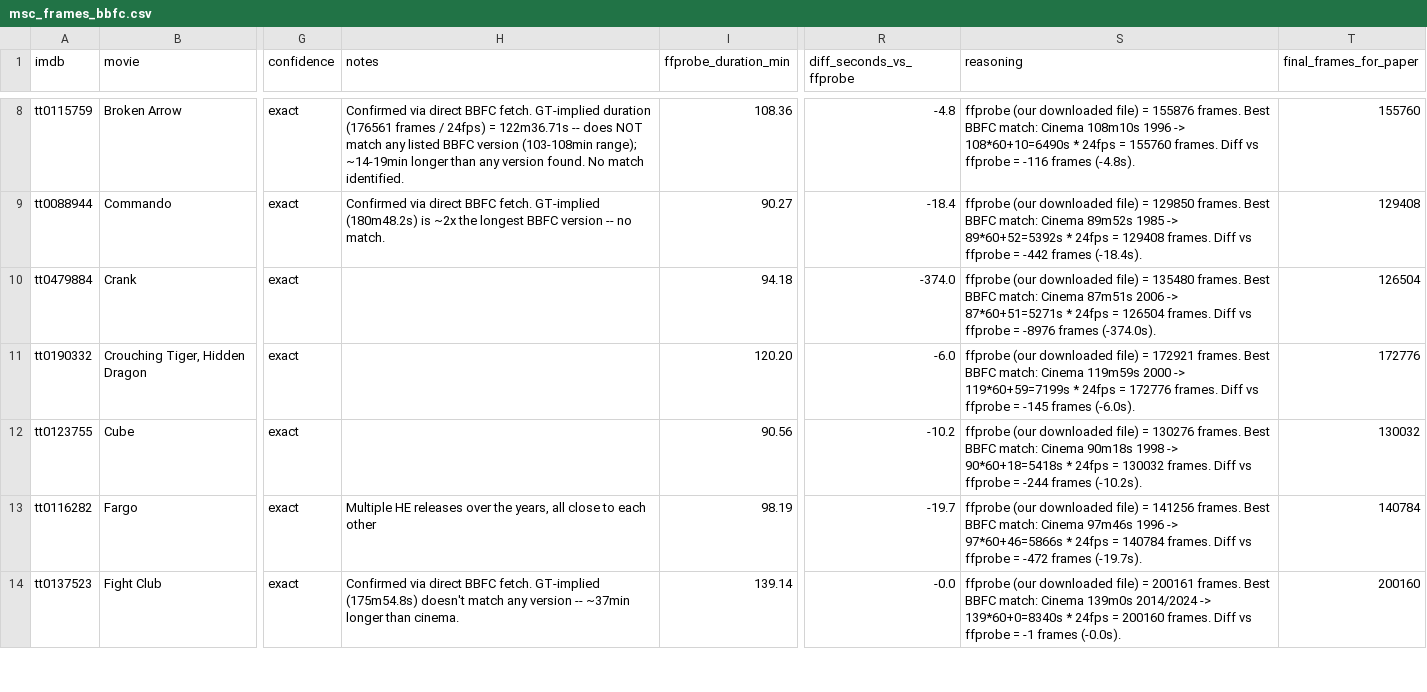
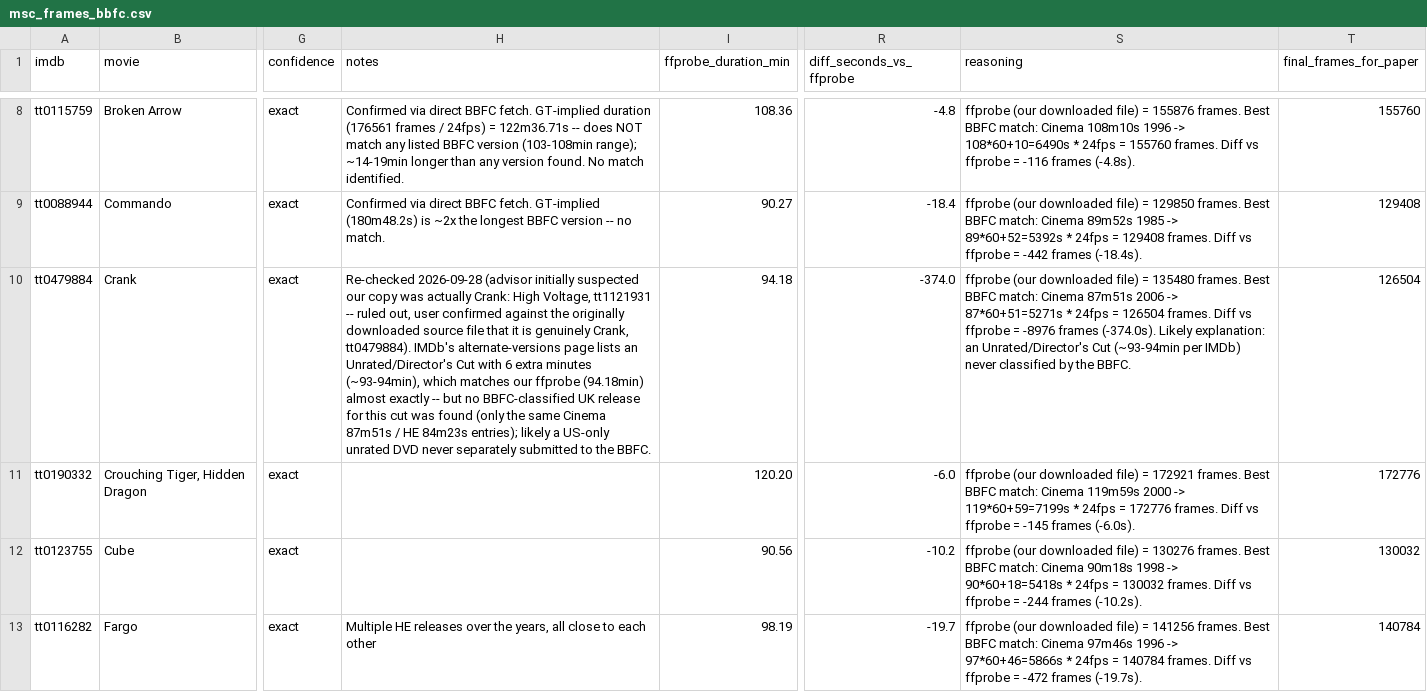
Before and after one commit to MarcusDoutorado/vivit-seg-datasets, a CSV file: MSC/msc_frames_bbfc.csv, drawn as a sheet; only a part is shown, gaps mark what is left out; the shorter side is filled out with more unchanged rows; the diff covers the shown part only; the diff names each change by its address in the sheet, - before the commit and + after, or states it on an @@ line.

Commit message:
Fix L.A. Confidential BBFC release match, document Crank version research
L.A. Confidential: the 132m8s (1998) entry used as the match was
mislabeled as Cinema -- direct BBFC fetch confirms it's actually Home
Entertainment. The genuine Cinema release is 137m45s (1997, classified
27/08/1997), which the advisor confirmed via manual content
verification against the actual video. Updates frames/duration/version
and dataset-wide totals.

Crank: documented the research into the ~374s discrepancy. Advisor
initially suspected a movie mix-up (Crank: High Voltage, tt1121931);
ruled out after the user re-confirmed the downloaded source file is
genuinely Crank (tt0479884). Most likely explanation: an Unrated/
Director's Cut (~93-94min per IMDb, matching our ffprobe closely) that
was never separately classified by the BBFC in the UK. No data values
changed for this movie -- reasoning documented in msc_frames_bbfc.csv
for future reference.

```diff
--- a/MSC/msc_frames_bbfc.csv
+++ b/MSC/msc_frames_bbfc.csv
-H10 (notes): (empty)
+H10 (notes): Re-checked 2026-09-28 (advisor initially suspected our copy was actually Crank: High Voltage, tt1121931 -- ruled out, user confirmed against the originally downloaded source file that it is genuinely Crank, tt0479884). IMDb's alternate-versions page lists an Unrated/Director's Cut with 6 extra minutes (~93-94min), which matches our ffprobe (94.18min) almost exactly -- but no BBFC-classified UK release for this cut was found (only the same Cinema 87m51s / HE 84m23s entries); likely a US-only unrated DVD never separately submitted to the BBFC.
-S10 (reasoning): …frames (-374.0s).
+S10 (reasoning): …frames (-374.0s). Likely explanation: an Unrated/Director's Cut (~93-94min per IMDb) never classified by the BBFC.
```
Also changed, not shown: 12 edited cells elsewhere in this file, MSC/table_msc_dataset_info.csv.
